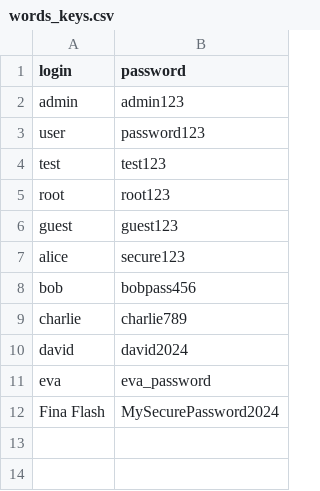
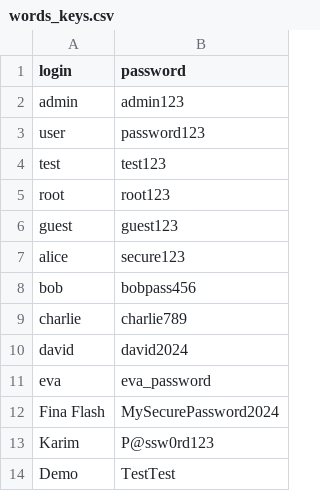
Before and after one commit to Limerio92/Cyber-Tool-Box-Final-Version, a CSV file: modules/words_keys.csv, drawn as a sheet; the diff names each change by its address in the sheet, - before the commit and + after, or states it on an @@ line.

```diff
--- a/modules/words_keys.csv
+++ b/modules/words_keys.csv
+row 13: Karim | P@ssw0rd123
+row 14: Demo | TestTest
```
Also changed, not shown: modules/logins_authen.csv, 7 other files.
